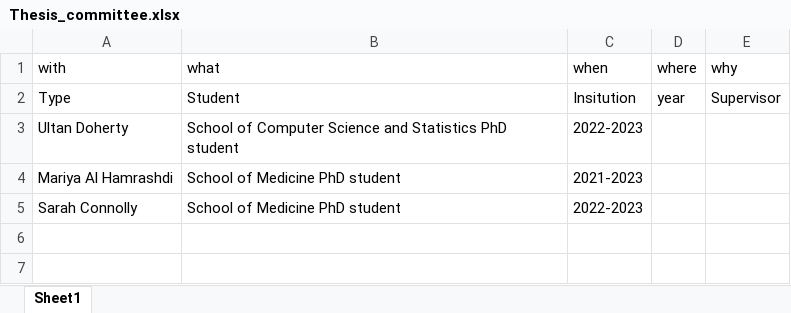
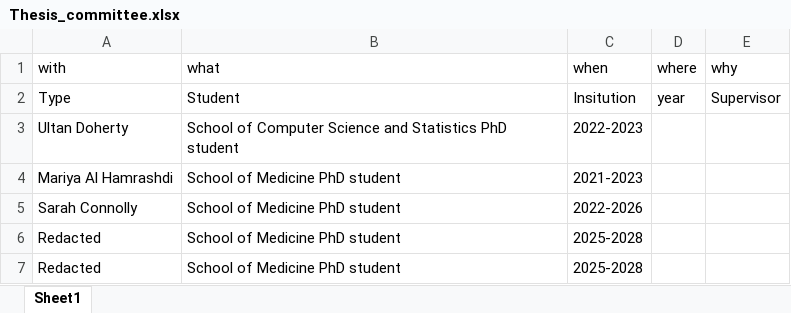
Before and after one commit to Conorisco/CV, an Excel workbook: data/Thesis_committee.xlsx, sheet Sheet1, drawn as a sheet; values as stored, in another font and other column widths than the file's, no borders; the diff names each change by its address in the sheet, - before the commit and + after, or states it on an @@ line.

```diff
--- a/data/Thesis_committee.xlsx (sheet Sheet1)
+++ b/data/Thesis_committee.xlsx (sheet Sheet1)
-C5 (when): 2022-2023
+C5 (when): 2022-2026
+row 6: Redacted | School of Medicine PhD student | 2025-2028
+row 7: Redacted | School of Medicine PhD student | 2025-2028
```
Also changed, not shown: data/Publication details.xlsx, data/employment.xlsx, 9 other files.
